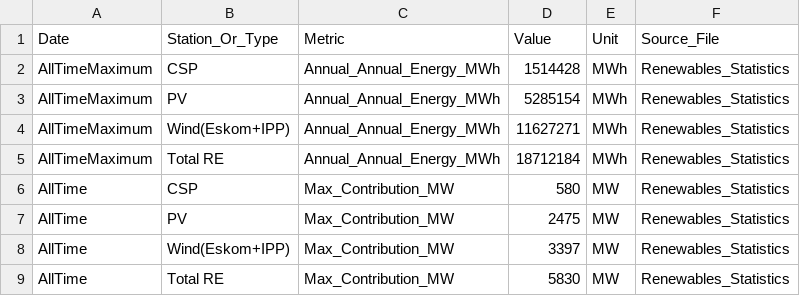
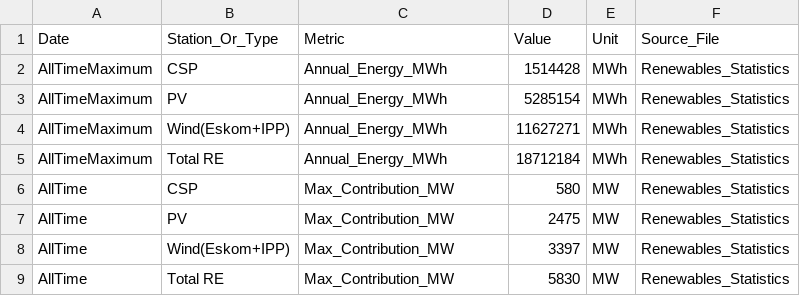
Before and after one commit to GeneralGunfire/Meridian, a CSV file: data/energy/eskom_infrastructure/eskom_infrastructure_history.csv, drawn as a sheet; only a part is shown; the diff covers the shown part only.

```diff
--- a/data/energy/eskom_infrastructure/eskom_infrastructure_history.csv
+++ b/data/energy/eskom_infrastructure/eskom_infrastructure_history.csv
@@ -1,6 +1,6 @@
 Date,Station_Or_Type,Metric,Value,Unit,Source_File
-AllTimeMaximum,CSP,Annual_Annual_Energy_MWh,1514428,MWh,Renewables_Statistics
-AllTimeMaximum,PV,Annual_Annual_Energy_MWh,5285154,MWh,Renewables_Statistics
-AllTimeMaximum,Wind(Eskom+IPP),Annual_Annual_Energy_MWh,11627271,MWh,Renewables_Statistics
-AllTimeMaximum,Total RE,Annual_Annual_Energy_MWh,18712184,MWh,Renewables_Statistics
+AllTimeMaximum,CSP,Annual_Energy_MWh,1514428,MWh,Renewables_Statistics
+AllTimeMaximum,PV,Annual_Energy_MWh,5285154,MWh,Renewables_Statistics
+AllTimeMaximum,Wind(Eskom+IPP),Annual_Energy_MWh,11627271,MWh,Renewables_Statistics
+AllTimeMaximum,Total RE,Annual_Energy_MWh,18712184,MWh,Renewables_Statistics
 AllTime,CSP,Max_Contribution_MW,580,MW,Renewables_Statistics
```
Also changed, not shown: 24 edited cells elsewhere in this file, 7 other files.
